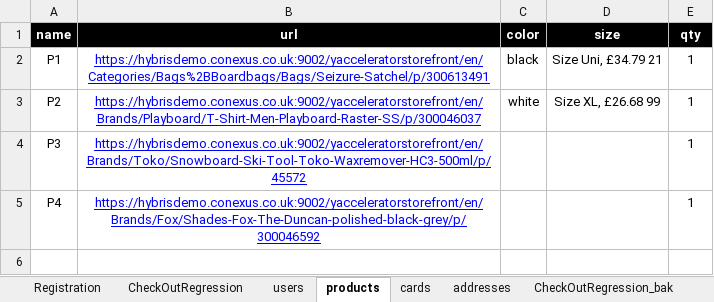
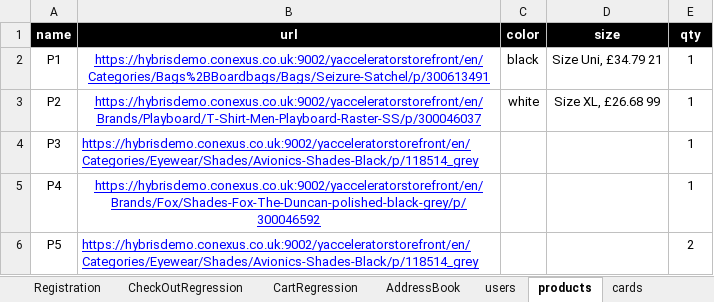
Before and after one commit to walahamad/CBISmoke, an Excel workbook: src/com/generic/config/DataSheet.xlsx, sheet products, drawn as a sheet; values as stored, in another font and other column widths than the file's, no borders; the diff names each change by its address in the sheet, - before the commit and + after, or states it on an @@ line.

```diff
--- a/src/com/generic/config/DataSheet.xlsx (sheet products)
+++ b/src/com/generic/config/DataSheet.xlsx (sheet products)
+sheet tab: CartRegression
+sheet tab: AddressBook
-B4 (url): https://hybrisdemo.conexus.co.uk:9002/yacceleratorstorefront/en/Brands/Toko/Snowboard-Ski-Tool-Toko-Waxremover-HC3-500ml/p/45572
+B4 (url): https://hybrisdemo.conexus.co.uk:9002/yacceleratorstorefront/en/Categories/Eyewear/Shades/Avionics-Shades-Black/p/118514_grey
-B4 alignment: center
+B4 alignment: left
+row 6: P5 | https://hybrisdemo.conexus.co.uk:9002/yacceleratorstorefront/en/Categories/Eyewear/Shades/Avionics-Shades-Black/p/118514_grey |  |  | 2
```
Also changed, not shown: sheet users, sheet CheckOutRegression, sheet CheckOutRegressionTMP_2, sheet CheckOutRegressionTMP_1, sheet CheckOutRegressionTMP, other sheet tabs, 40 other files.
